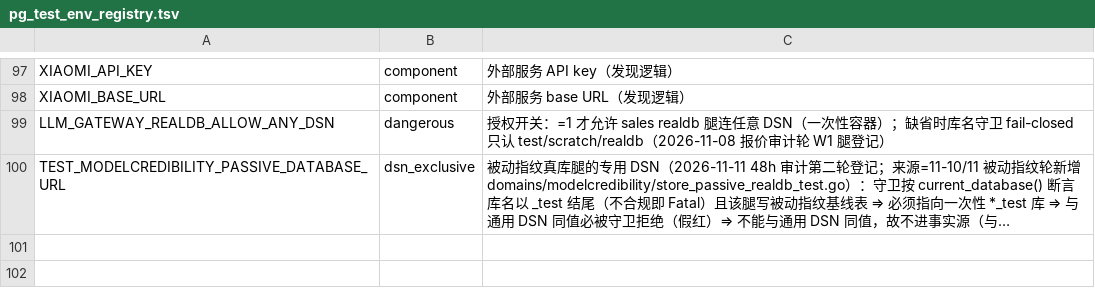
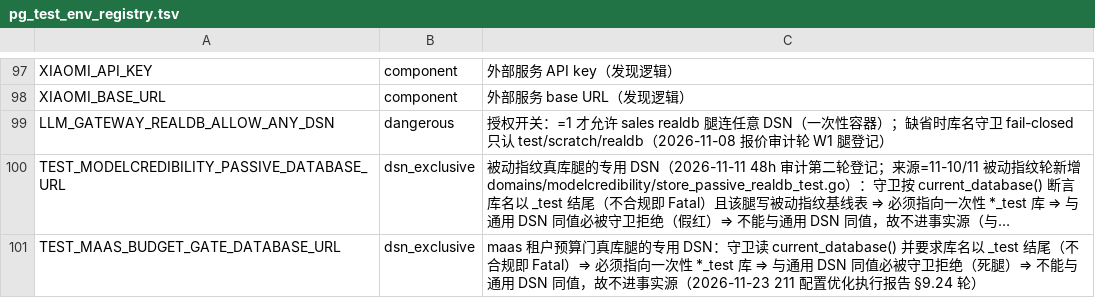
Before and after one commit to halfking/ai-native-gateway-core, a TSV file: scripts/ursmcheck/pg_test_env_registry.tsv, drawn as a sheet; only a part is shown, gaps mark what is left out; long unchanged cells end in …; the diff names each change by its address in the sheet, - before the commit and + after, or states it on an @@ line.

Commit message:
fix(ursmcheck+schema): 收掉本轮引入的另两条红——认证表 A1 第 22 次重钉 + maas 预算腿改登记进「专用值族」
★ ① 认证表（docs/audit/2026-10-24-magpie-v0.1.1367-改造落地审计.md §3.18.3 的 A1 行）
★   与设计页/对拍表互相矛盾（认证表说 main.go:8918-8937、对拍表说 9126-9145）
★   ⇒ 按现状重钉（第 22 次重钉；Recovery :8919→:9127、Auth :8934→:9142）
★   ⇒ C8（TestRequestSurfaceDocAgreesWithCertTable）转绿

★ ② maas 租户预算门真库腿的 DSN 名：最初把 TEST_MAAS_BUDGET_GATE_DATABASE_URL 加进
★   事实源，结果两门互相报红——覆盖门要「名字必须被登记」、错配门要「不得由事实源
★   下发」（这条腿读 current_database() 并要求 _test 后缀 ⇒ 通用 DSN 必被拒绝 ⇒ 死腿）
★   ⇒ 正解＝登记进「专用值族」，四处协同改（台账头明确要求两侧语义同改）：
★   · scripts/audit/datasource_env.sh：撤回那一行导出
★   · scripts/audit/dsn_exclusive_registry.tsv：+1 行（共享台账）
★   · scripts/ursmcheck/pg_test_env_registry.tsv：+1 行（dsn_exclusive 类）
★   · sql/schema/session_storage_gate_test.go：登记进 destructiveGuardedDB 非注入车道
★     ＋ 一把属于它自己的守卫尺（断言 _test 后缀守卫与 Fatal 文案）
★ ⇒ 复跑：TestRealDBLegsUseDeclaredDSNEnvNames PASS（未覆盖 0）
★         TestDatasourceEnvTargetGuardNoUnregisteredMismatch PASS（未登记 0）
★         sql/schema TestDestructiveDBsRegisteredInSharedDsnExclusiveTSV PASS

```diff
--- a/scripts/ursmcheck/pg_test_env_registry.tsv
+++ b/scripts/ursmcheck/pg_test_env_registry.tsv
+row 101: TEST_MAAS_BUDGET_GATE_DATABASE_URL | dsn_exclusive | maas 租户预算门真库腿的专用 DSN：守卫读 current_database() 并要求库名以 _test 结尾（不合规即 Fatal）⇒ 必须指向一次性 *_test 库 ⇒ 与通用 DSN 同值必被守卫拒绝（死腿）⇒ 不能与通用 DSN 同值，故不进事实源（2026-11-23 211 配置优化执行报告 §9.24 轮）
```
Also changed, not shown: scripts/audit/dsn_exclusive_registry.tsv, 4 other files.
